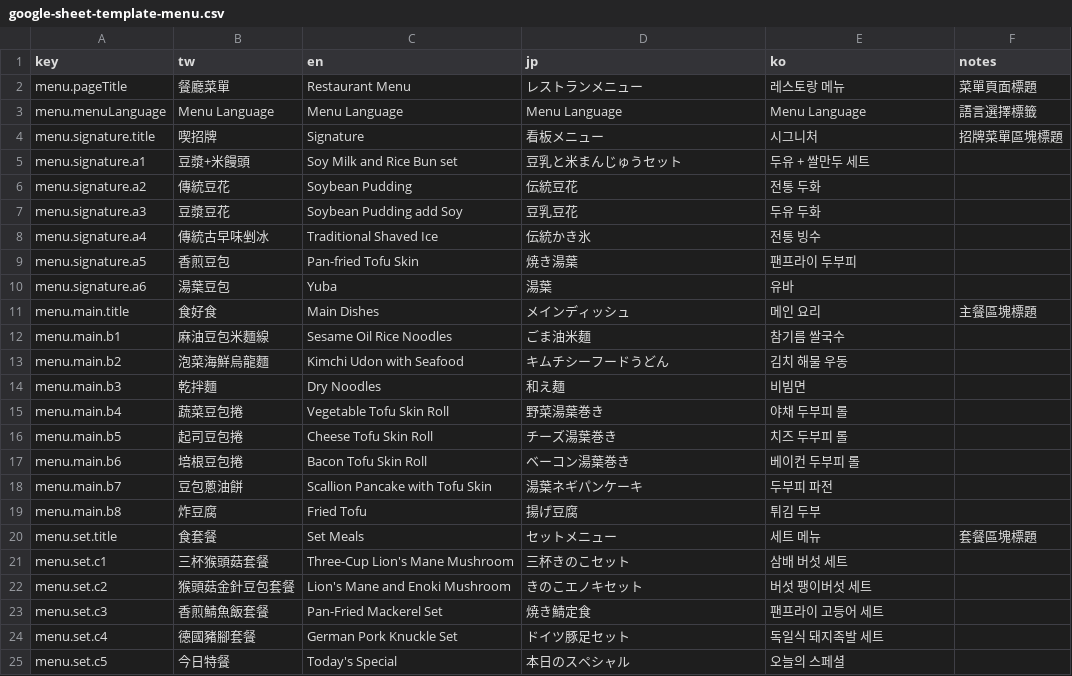
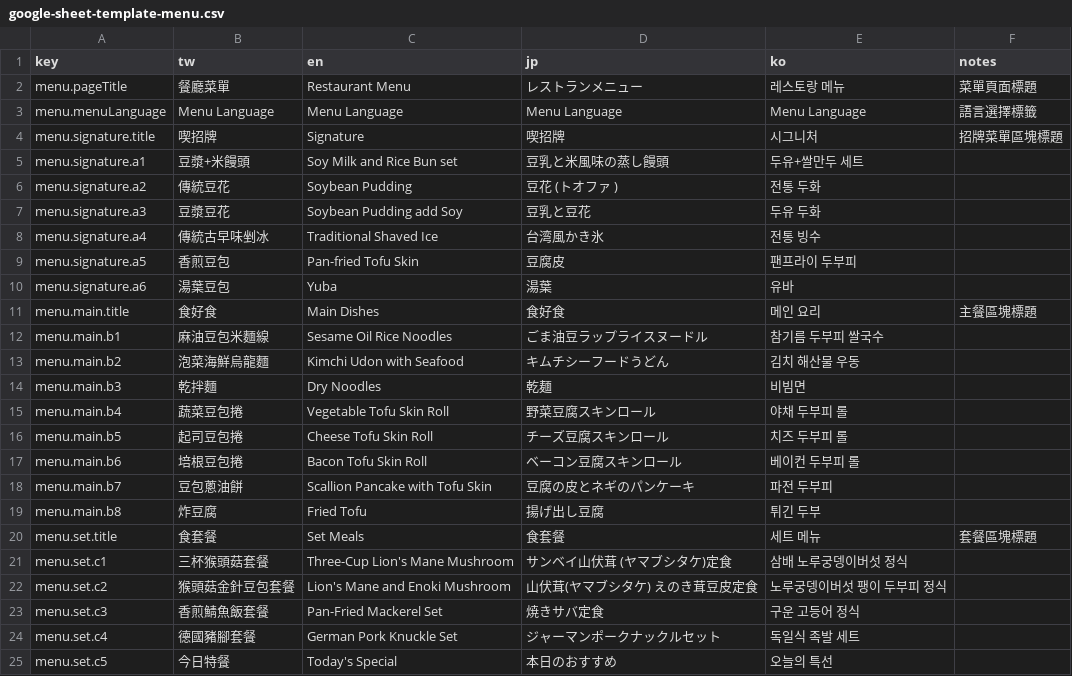
Before and after one commit to Superbeeee/bean-project, a CSV file: docs/google-sheet-template-menu.csv, drawn as a sheet.

```diff
--- a/docs/google-sheet-template-menu.csv
+++ b/docs/google-sheet-template-menu.csv
@@ -3,23 +3,23 @@ menu.pageTitle,餐廳菜單,Restaurant Menu,レストランメニュー,레스
 menu.menuLanguage,Menu Language,Menu Language,Menu Language,Menu Language,語言選擇標籤
-menu.signature.title,喫招牌,Signature,看板メニュー,시그니처,招牌菜單區塊標題
-menu.signature.a1,豆漿+米饅頭,Soy Milk and Rice Bun set,豆乳と米まんじゅうセット,두유 + 쌀만두 세트,
-menu.signature.a2,傳統豆花,Soybean Pudding,伝統豆花,전통 두화,
-menu.signature.a3,豆漿豆花,Soybean Pudding add Soy,豆乳豆花,두유 두화,
-menu.signature.a4,傳統古早味剉冰,Traditional Shaved Ice,伝統かき氷,전통 빙수,
-menu.signature.a5,香煎豆包,Pan-fried Tofu Skin,焼き湯葉,팬프라이 두부피,
+menu.signature.title,喫招牌,Signature,喫招牌,시그니처,招牌菜單區塊標題
+menu.signature.a1,豆漿+米饅頭,Soy Milk and Rice Bun set,豆乳と米風味の蒸し饅頭,두유+쌀만두 세트,
+menu.signature.a2,傳統豆花,Soybean Pudding,豆花 (トオファ ),전통 두화,
+menu.signature.a3,豆漿豆花,Soybean Pudding add Soy,豆乳と豆花,두유 두화,
+menu.signature.a4,傳統古早味剉冰,Traditional Shaved Ice,台湾風かき氷,전통 빙수,
+menu.signature.a5,香煎豆包,Pan-fried Tofu Skin,豆腐皮,팬프라이 두부피,
 menu.signature.a6,湯葉豆包,Yuba,湯葉,유바,
-menu.main.title,食好食,Main Dishes,メインディッシュ,메인 요리,主餐區塊標題
-menu.main.b1,麻油豆包米麵線,Sesame Oil Rice Noodles,ごま油米麺,참기름 쌀국수,
-menu.main.b2,泡菜海鮮烏龍麵,Kimchi Udon with Seafood,キムチシーフードうどん,김치 해물 우동,
-menu.main.b3,乾拌麵,Dry Noodles,和え麺,비빔면,
-menu.main.b4,蔬菜豆包捲,Vegetable Tofu Skin Roll,野菜湯葉巻き,야채 두부피 롤,
-menu.main.b5,起司豆包捲,Cheese Tofu Skin Roll,チーズ湯葉巻き,치즈 두부피 롤,
-menu.main.b6,培根豆包捲,Bacon Tofu Skin Roll,ベーコン湯葉巻き,베이컨 두부피 롤,
-menu.main.b7,豆包蔥油餅,Scallion Pancake with Tofu Skin,湯葉ネギパンケーキ,두부피 파전,
-menu.main.b8,炸豆腐,Fried Tofu,揚げ豆腐,튀김 두부,
-menu.set.title,食套餐,Set Meals,セットメニュー,세트 메뉴,套餐區塊標題
-menu.set.c1,三杯猴頭菇套餐,Three-Cup Lion's Mane Mushroom,三杯きのこセット,삼배 버섯 세트,
-menu.set.c2,猴頭菇金針豆包套餐,Lion's Mane and Enoki Mushroom,きのこエノキセット,버섯 팽이버섯 세트,
-menu.set.c3,香煎鯖魚飯套餐,Pan-Fried Mackerel Set,焼き鯖定食,팬프라이 고등어 세트,
-menu.set.c4,德國豬腳套餐,German Pork Knuckle Set,ドイツ豚足セット,독일식 돼지족발 세트,
-menu.set.c5,今日特餐,Today's Special,本日のスペシャル,오늘의 스페셜,
+menu.main.title,食好食,Main Dishes,食好食,메인 요리,主餐區塊標題
+menu.main.b1,麻油豆包米麵線,Sesame Oil Rice Noodles,ごま油豆ラップライスヌードル,참기름 두부피 쌀국수,
+menu.main.b2,泡菜海鮮烏龍麵,Kimchi Udon with Seafood,キムチシーフードうどん,김치 해산물 우동,
+menu.main.b3,乾拌麵,Dry Noodles,乾麺,비빔면,
+menu.main.b4,蔬菜豆包捲,Vegetable Tofu Skin Roll,野菜豆腐スキンロール,야채 두부피 롤,
+menu.main.b5,起司豆包捲,Cheese Tofu Skin Roll,チーズ豆腐スキンロール,치즈 두부피 롤,
+menu.main.b6,培根豆包捲,Bacon Tofu Skin Roll,ベーコン豆腐スキンロール,베이컨 두부피 롤,
+menu.main.b7,豆包蔥油餅,Scallion Pancake with Tofu Skin,豆腐の皮とネギのパンケーキ,파전 두부피,
+menu.main.b8,炸豆腐,Fried Tofu,揚げ出し豆腐,튀긴 두부,
+menu.set.title,食套餐,Set Meals,食套餐,세트 메뉴,套餐區塊標題
+menu.set.c1,三杯猴頭菇套餐,Three-Cup Lion's Mane Mushroom,サンベイ山伏茸 (ヤマブシタケ)定食,삼배 노루궁뎅이버섯 정식,
+menu.set.c2,猴頭菇金針豆包套餐,Lion's Mane and Enoki Mushroom,山伏茸(ヤマブシタケ) えのき茸豆皮定食,노루궁뎅이버섯 팽이 두부피 정식,
+menu.set.c3,香煎鯖魚飯套餐,Pan-Fried Mackerel Set,焼きサバ定食,구운 고등어 정식,
+menu.set.c4,德國豬腳套餐,German Pork Knuckle Set,ジャーマンポークナックルセット,독일식 족발 세트,
+menu.set.c5,今日特餐,Today's Special,本日のおすすめ,오늘의 특선,
```
Also changed, not shown: docs/google-sheet-template-art.csv, docs/google-sheet-template-categories.csv, 12 other files.
